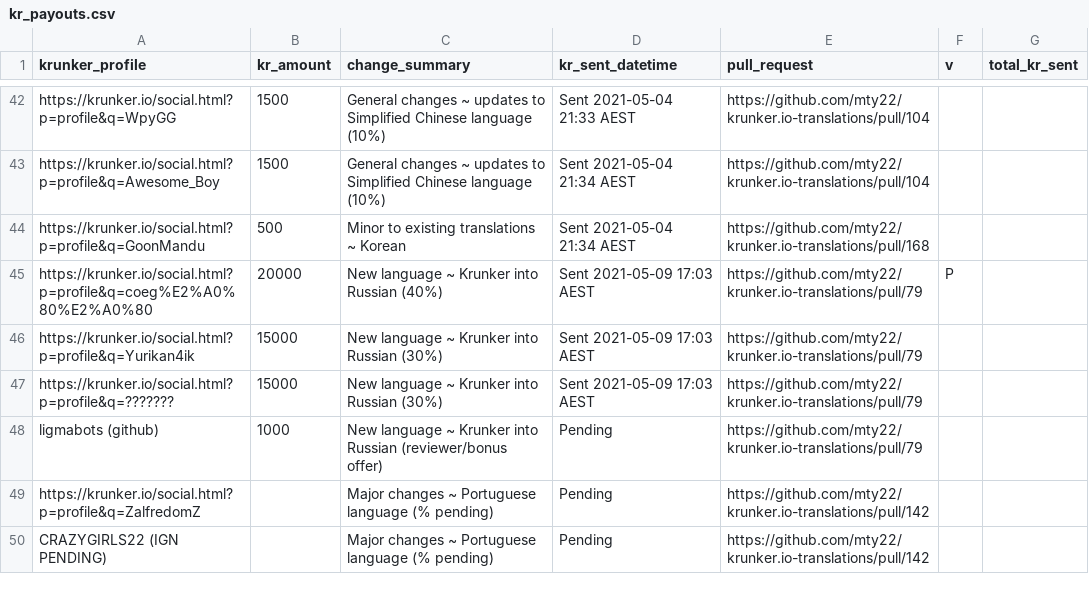
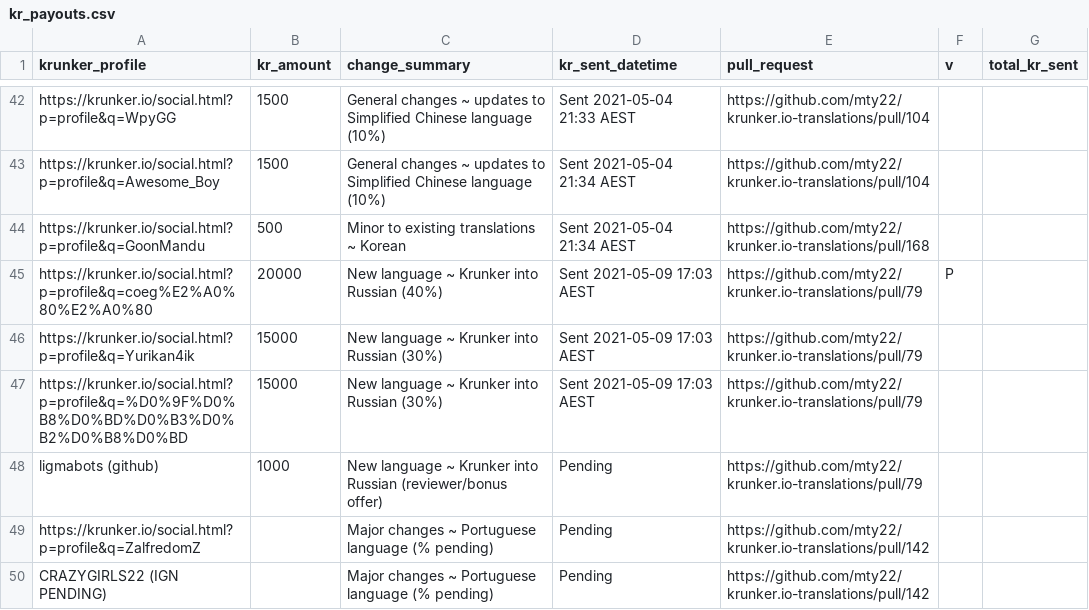
Before and after one commit to mty22/krunker.io-translations, a CSV file: kr_payouts.csv, drawn as a sheet; only a part is shown, gaps mark what is left out.

Commit message:
Fix profile with Russian characters. See README.md for actual name translator name (Пингвин).

```diff
--- a/kr_payouts.csv
+++ b/kr_payouts.csv
@@ -46,3 +46,3 @@ https://krunker.io/social.html?p=profile&q=coeg%E2%A0%80%E2%A0%80,20000,New lang
 https://krunker.io/social.html?p=profile&q=Yurikan4ik ,15000,New language ~ Krunker into Russian (30%),Sent 2021-05-09 17:03 AEST,https://github.com/mty22/krunker.io-translations/pull/79,,
-https://krunker.io/social.html?p=profile&q=???????,15000,New language ~ Krunker into Russian (30%),Sent 2021-05-09 17:03 AEST,https://github.com/mty22/krunker.io-translations/pull/79,,
+https://krunker.io/social.html?p=profile&q=%D0%9F%D0%B8%D0%BD%D0%B3%D0%B2%D0%B8%D0%BD,15000,New language ~ Krunker into Russian (30%),Sent 2021-05-09 17:03 AEST,https://github.com/mty22/krunker.io-translations/pull/79,,
 ligmabots (github),1000,New language ~ Krunker into Russian (reviewer/bonus offer),Pending,https://github.com/mty22/krunker.io-translations/pull/79,,
```
